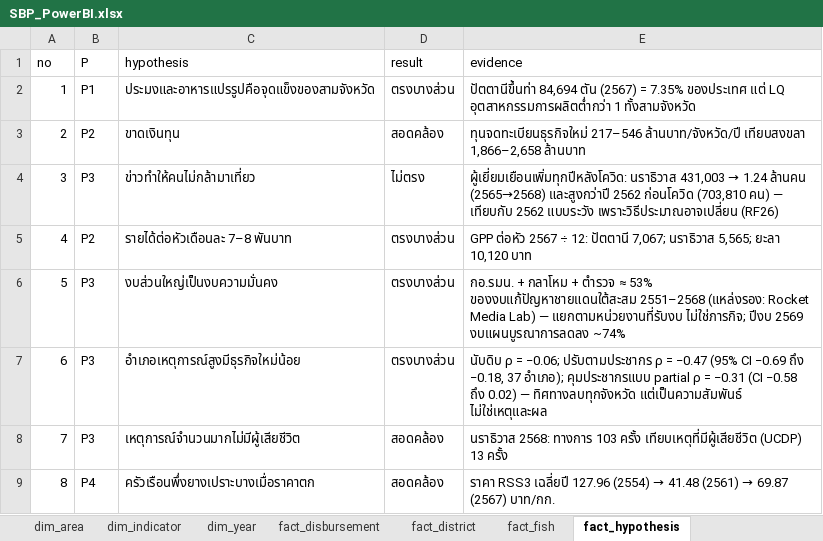
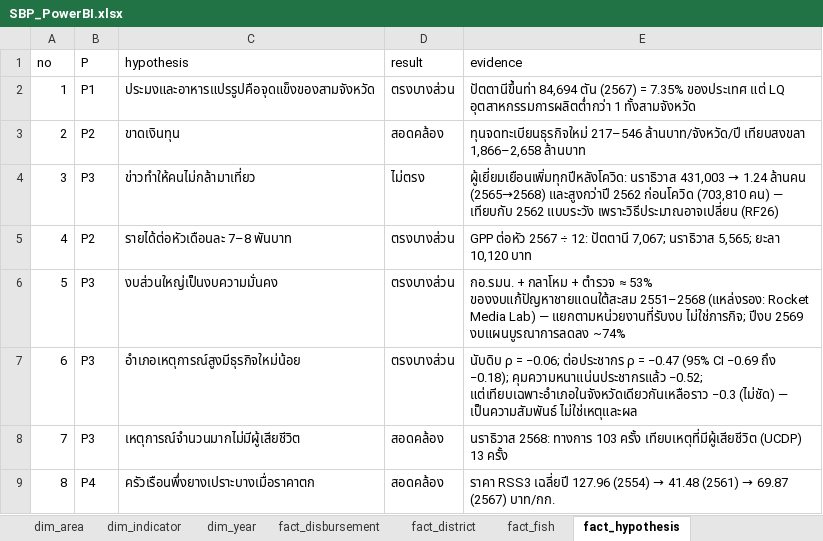
Before and after one commit to aifan22404-crypto/sbp-dashboard, an Excel workbook: powerbi/SBP_PowerBI.xlsx, sheet fact_hypothesis, drawn as a sheet; values as stored, in another font and other column widths than the file's, no borders; the diff names each change by its address in the sheet, - before the commit and + after, or states it on an @@ line.

```diff
--- a/powerbi/SBP_PowerBI.xlsx (sheet fact_hypothesis)
+++ b/powerbi/SBP_PowerBI.xlsx (sheet fact_hypothesis)
-E7 (evidence): …= −0.06; ปรับตามประชากร ρ = −0.47 (95% CI −0.69 ถึง −0.18, 37 อำเภอ); คุมประชากรแบบ partial ρ = −0.31 (CI −0.58 ถึง 0.02) — ทิศทางลบทุกจังหวัด แต่เป็นความสัมพันธ์ ไม่ใช่เหตุและผล
+E7 (evidence): …= −0.06; ต่อประชากร ρ = −0.47 (95% CI −0.69 ถึง −0.18); คุมความหนาแน่นประชากรแล้ว −0.52; แต่เทียบเฉพาะอำเภอในจังหวัดเดียวกันเหลือราว −0.3 (ไม่ชัด) — เป็นความสัมพันธ์ ไม่ใช่เหตุและผล
```
Also changed, not shown: 12 other files.
